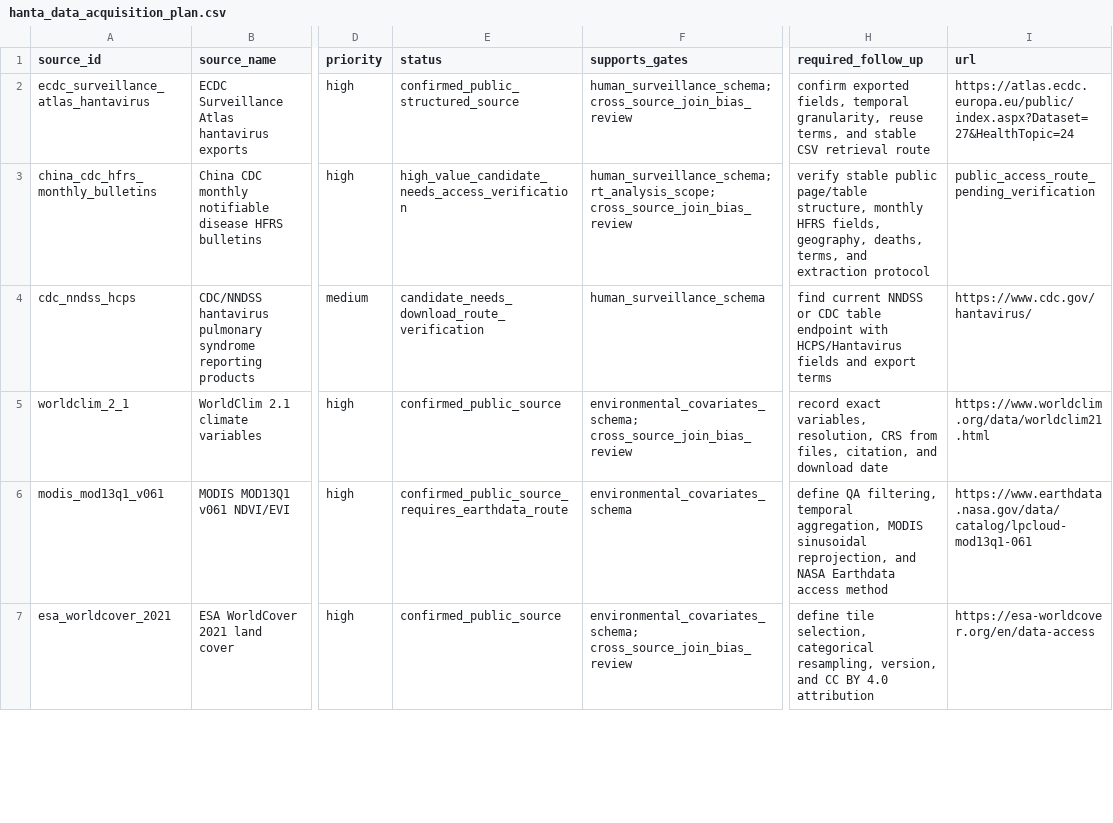
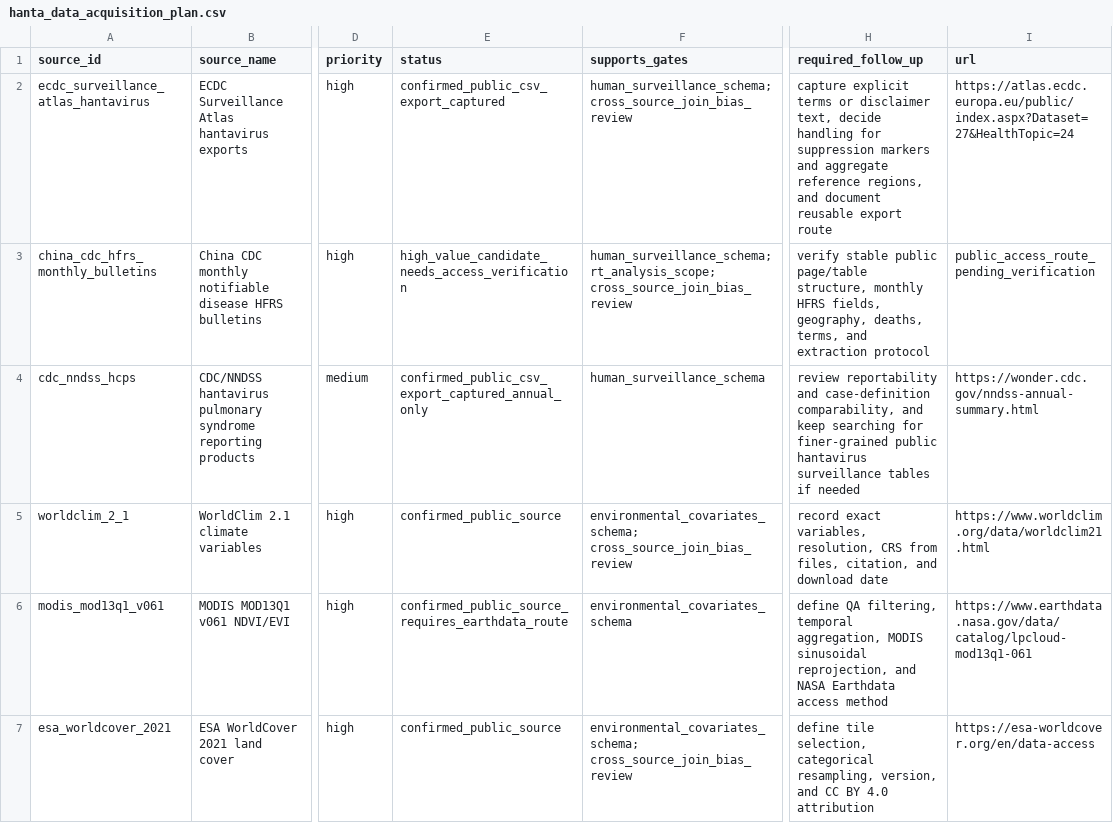
Before and after one commit to Hylouis233/hanta-scientific-data-resource, a CSV file: hanta/reports/tables/hanta_data_acquisition_plan.csv, drawn as a sheet; only a part is shown, gaps mark what is left out; the diff covers the shown part only; the diff names each change by its address in the sheet, - before the commit and + after, or states it on an @@ line.

```diff
--- a/hanta/reports/tables/hanta_data_acquisition_plan.csv
+++ b/hanta/reports/tables/hanta_data_acquisition_plan.csv
-E2 (status): confirmed_public_structured_source
+E2 (status): confirmed_public_csv_export_captured
-H2 (required_follow_up): confirm exported fields, temporal granularity, reuse terms, and stable CSV retrieval route
+H2 (required_follow_up): capture explicit terms or disclaimer text, decide handling for suppression markers and aggregate reference regions, and document reusable export route
-E4 (status): candidate_needs_download_route_verification
+E4 (status): confirmed_public_csv_export_captured_annual_only
-H4 (required_follow_up): find current NNDSS or CDC table endpoint with HCPS/Hantavirus fields and export terms
+H4 (required_follow_up): review reportability and case-definition comparability, and keep searching for finer-grained public hantavirus surveillance tables if needed
-I4 (url): https://www.cdc.gov/hantavirus/
+I4 (url): https://wonder.cdc.gov/nndss-annual-summary.html
```
Also changed, not shown: 1 edited cell elsewhere in this file, hanta/reports/tables/hanta_source_access_verification.csv, hanta/reports/tables/host_trapping_screening_plan.csv, 44 other files.
